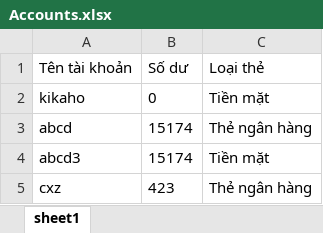
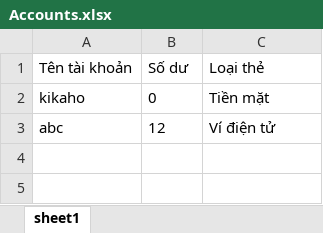
Before and after one commit to PhucX/OOP-Project, an Excel workbook: QuanLyChiTieu/Data/kikaho/Accounts.xlsx, sheet sheet1, drawn as a sheet; values as stored, in another font and other column widths than the file's, no borders; removed rows and columns are numbered as before the commit, all else as after; the diff names each change by its address in the sheet, - before the commit and + after, or states it on an @@ line.

```diff
--- a/QuanLyChiTieu/Data/kikaho/Accounts.xlsx (sheet sheet1)
+++ b/QuanLyChiTieu/Data/kikaho/Accounts.xlsx (sheet sheet1)
-row 3: abcd | 15174 | Thẻ ngân hàng
-row 4: abcd3 | 15174 | Tiền mặt
-row 5: cxz | 423 | Thẻ ngân hàng
+row 3: abc | 12 | Ví điện tử
```
Also changed, not shown: QuanLyChiTieu/Data/Account.xlsx, QuanLyChiTieu/Data/kikaho/LoanAndDebt.xlsx, 38 other files.
